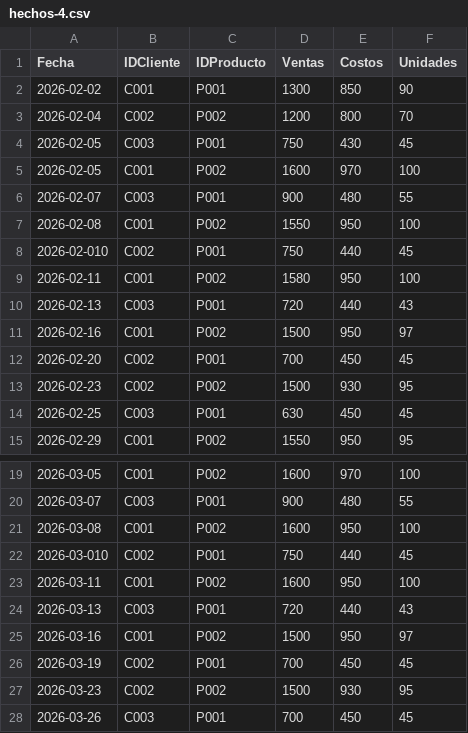
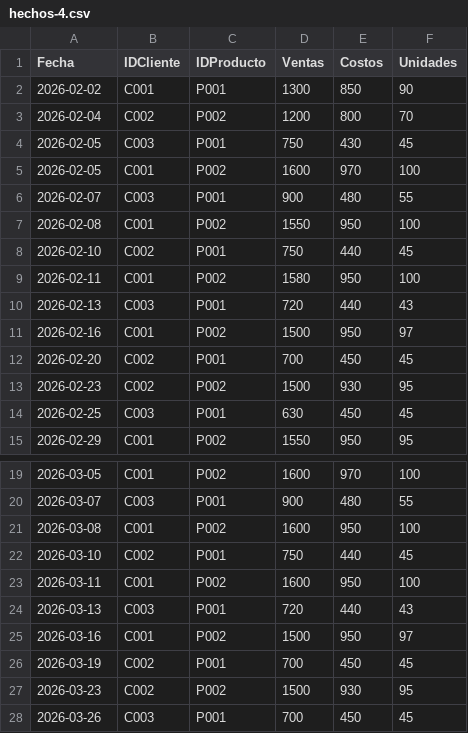
Before and after one commit to GonzaloGarciaCalvo/data-dashboard, a CSV file: data-dashboard/data-files/hechos-4.csv, drawn as a sheet; only a part is shown, gaps mark what is left out.

```diff
--- a/data-dashboard/data-files/hechos-4.csv
+++ b/data-dashboard/data-files/hechos-4.csv
@@ -7,3 +7,3 @@ Fecha,IDCliente,IDProducto,Ventas,Costos,Unidades
 2026-02-08,C001,P002,1550,950,100
-2026-02-010,C002,P001,750,440,45
+2026-02-10,C002,P001,750,440,45
 2026-02-11,C001,P002,1580,950,100
@@ -21,3 +21,3 @@ Fecha,IDCliente,IDProducto,Ventas,Costos,Unidades
 2026-03-08,C001,P002,1600,950,100
-2026-03-010,C002,P001,750,440,45
+2026-03-10,C002,P001,750,440,45
 2026-03-11,C001,P002,1600,950,100
```
Also changed, not shown: 1 other file.
